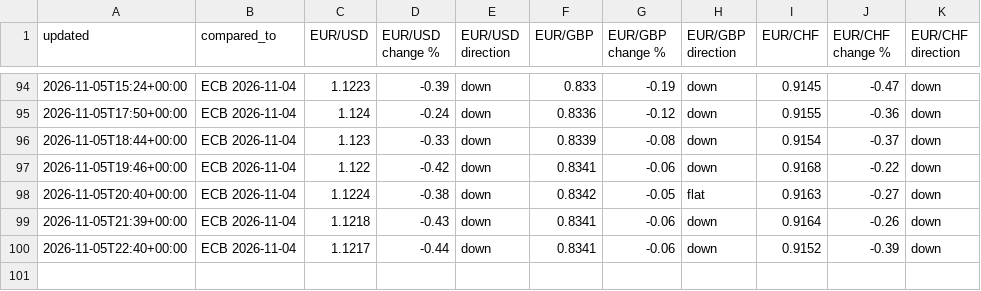
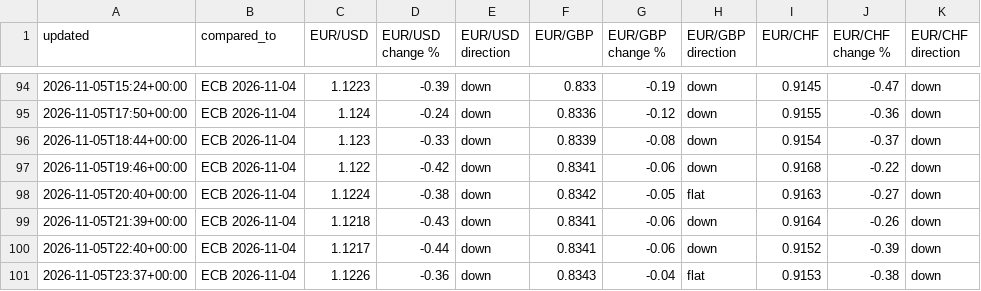
Before and after one commit to fbxzyka-star/belgium-analytics, a CSV file: history/rates.csv, drawn as a sheet; only a part is shown, gaps mark what is left out; the diff names each change by its address in the sheet, - before the commit and + after, or states it on an @@ line.

```diff
--- a/history/rates.csv
+++ b/history/rates.csv
+row 101: 2026-11-05T23:37+00:00 | ECB 2026-11-04 | 1.1226 | -0.36 | down | 0.8343 | -0.04 | flat | 0.9153 | -0.38 | down
```
Also changed, not shown: 2 other files.
